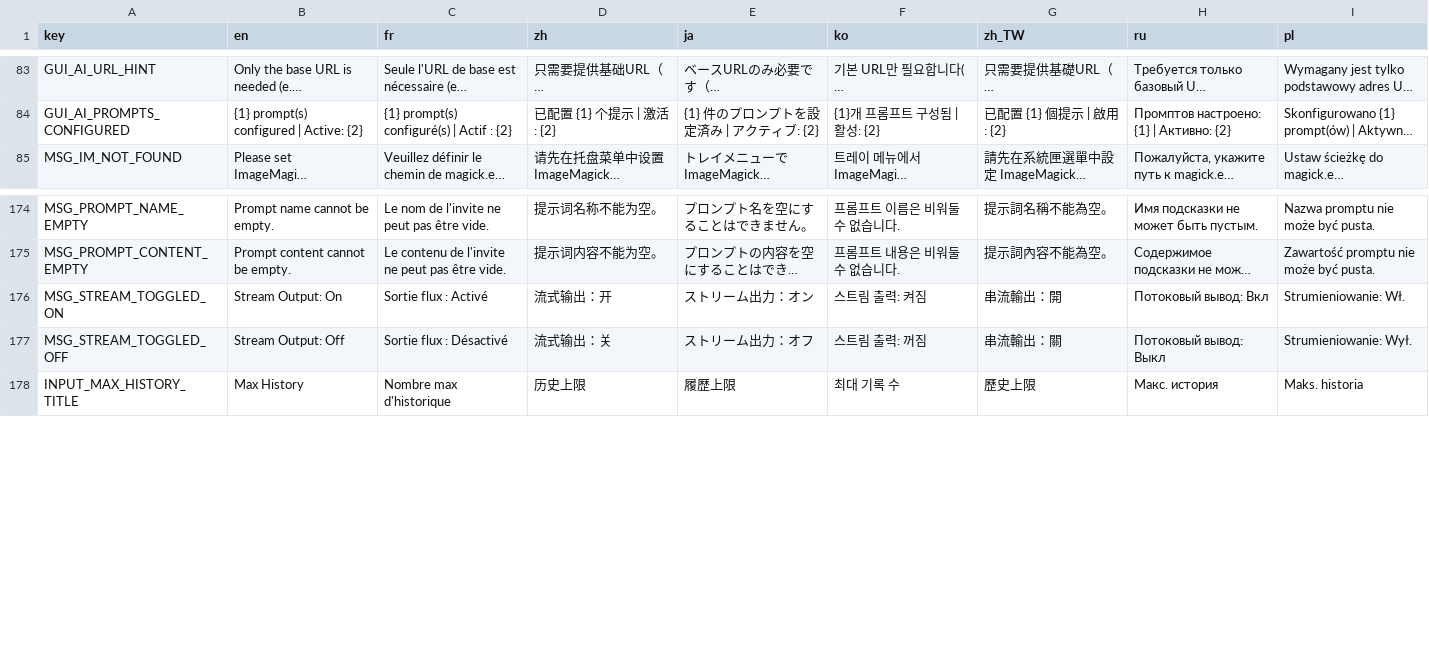
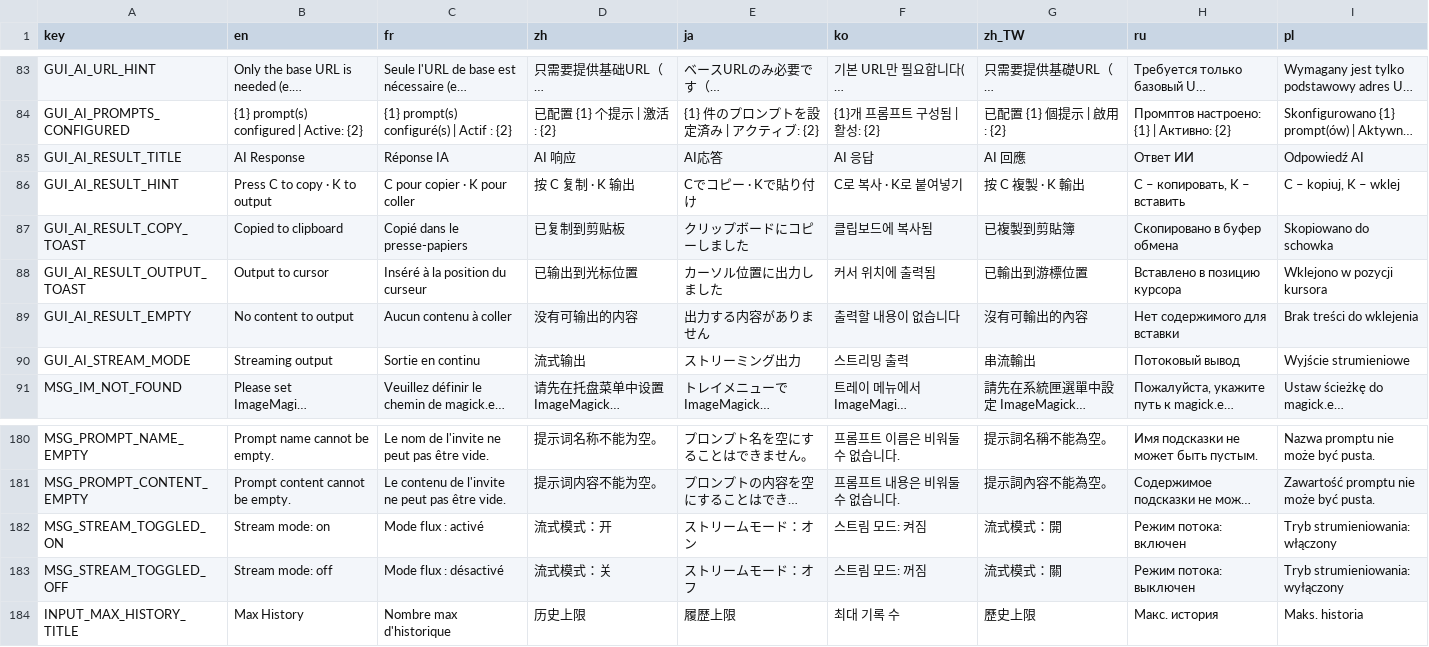
Before and after one commit to CYoJkoY/CapsLock-, a CSV file: lang.csv, drawn as a sheet; only a part is shown, gaps mark what is left out; long unchanged cells end in …; addresses are those after the commit; rows hold the shown columns only; the diff covers the shown part only; the diff names each change by its address in the sheet, - before the commit and + after, or states it on an @@ line.

```diff
--- a/lang.csv
+++ b/lang.csv
+row 85: GUI_AI_RESULT_TITLE | AI Response | Réponse IA | AI 响应 | AI応答 | AI 응답 | AI 回應 | Ответ ИИ | Odpowiedź AI
+row 86: GUI_AI_RESULT_HINT | Press C to copy · K to output | C pour copier · K pour coller | 按 C 复制 · K 输出 | Cでコピー · Kで貼り付け | C로 복사 · K로 붙여넣기 | 按 C 複製 · K 輸出 | C – копировать, K – вставить | C – kopiuj, K – wklej
+row 87: GUI_AI_RESULT_COPY_TOAST | Copied to clipboard | Copié dans le presse-papiers | 已复制到剪贴板 | クリップボードにコピーしました | 클립보드에 복사됨 | 已複製到剪貼簿 | Скопировано в буфер обмена | Skopiowano do schowka
+row 88: GUI_AI_RESULT_OUTPUT_TOAST | Output to cursor | Inséré à la position du curseur | 已输出到光标位置 | カーソル位置に出力しました | 커서 위치에 출력됨 | 已輸出到游標位置 | Вставлено в позицию курсора | Wklejono w pozycji kursora
+row 89: GUI_AI_RESULT_EMPTY | No content to output | Aucun contenu à coller | 没有可输出的内容 | 出力する内容がありません | 출력할 내용이 없습니다 | 沒有可輸出的內容 | Нет содержимого для вставки | Brak treści do wklejenia
+row 90: GUI_AI_STREAM_MODE | Streaming output | Sortie en continu | 流式输出 | ストリーミング出力 | 스트리밍 출력 | 串流輸出 | Потоковый вывод | Wyjście strumieniowe
-B182 (en): Stream Output: On
+B182 (en): Stream mode: on
-C182 (fr): Sortie flux : Activé
+C182 (fr): Mode flux : activé
-D182 (zh): 流式输出：开
+D182 (zh): 流式模式：开
-E182 (ja): ストリーム出力：オン
+E182 (ja): ストリームモード：オン
-F182 (ko): 스트림 출력: 켜짐
+F182 (ko): 스트림 모드: 켜짐
-G182 (zh_TW): 串流輸出：開
+G182 (zh_TW): 流式模式：開
-H182 (ru): Потоковый вывод: Вкл
+H182 (ru): Режим потока: включен
-I182 (pl): Strumieniowanie: Wł.
+I182 (pl): Tryb strumieniowania: włączony
-B183 (en): Stream Output: Off
+B183 (en): Stream mode: off
-C183 (fr): Sortie flux : Désactivé
+C183 (fr): Mode flux : désactivé
-D183 (zh): 流式输出：关
+D183 (zh): 流式模式：关
-E183 (ja): ストリーム出力：オフ
+E183 (ja): ストリームモード：オフ
-F183 (ko): 스트림 출력: 꺼짐
+F183 (ko): 스트림 모드: 꺼짐
-G183 (zh_TW): 串流輸出：關
+G183 (zh_TW): 流式模式：關
-H183 (ru): Потоковый вывод: Выкл
+H183 (ru): Режим потока: выключен
-I183 (pl): Strumieniowanie: Wył.
+I183 (pl): Tryb strumieniowania: wyłączony
```
Also changed, not shown: 17 edited cells elsewhere in this file, 1 other file.
